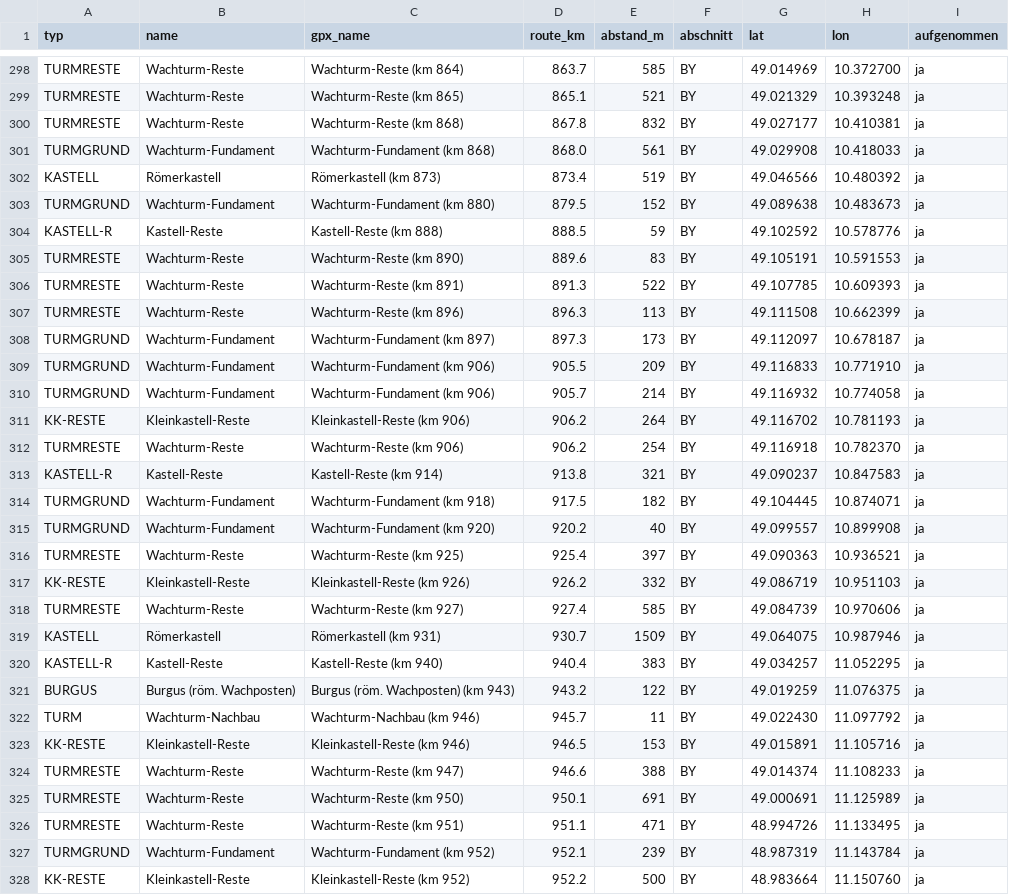
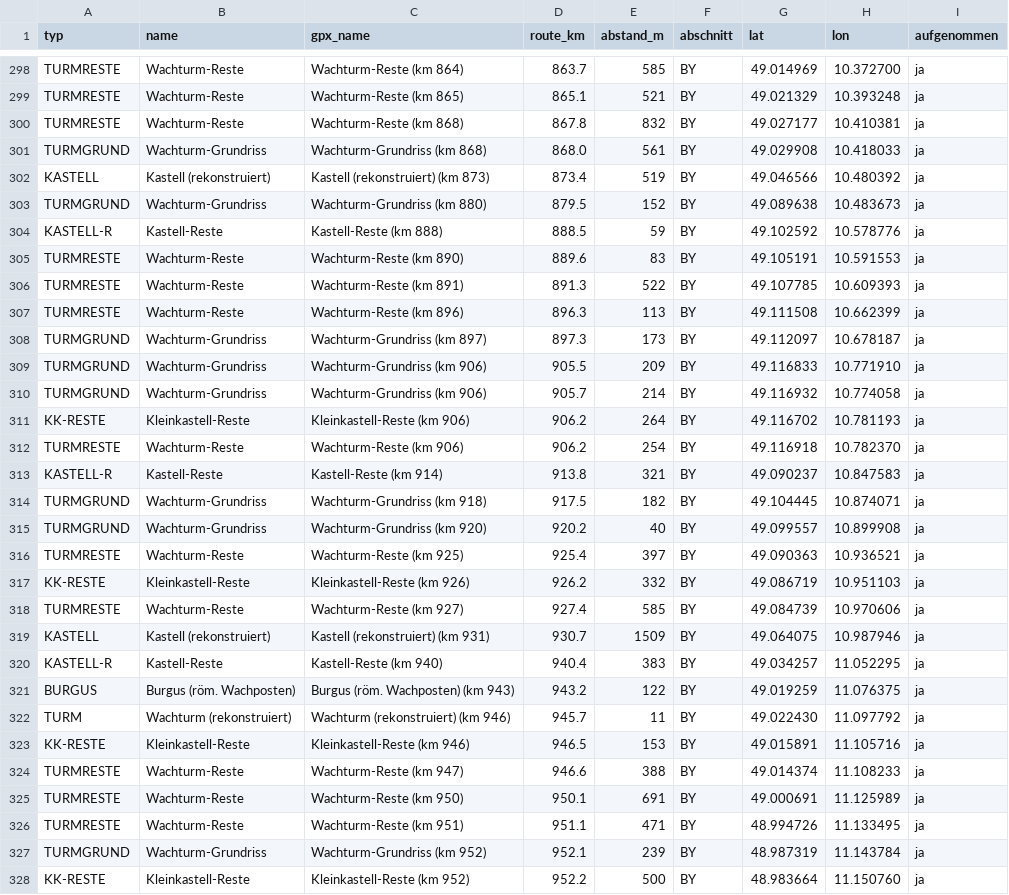
Before and after one commit to LeonVolles/GPXweather, a CSV file: routes/limes-radweg/limes-poi.csv, drawn as a sheet; only a part is shown, gaps mark what is left out; the diff covers the shown part only.

```diff
--- a/routes/limes-radweg/limes-poi.csv
+++ b/routes/limes-radweg/limes-poi.csv
@@ -300,5 +300,5 @@ TURMRESTE,Wachturm-Reste,Wachturm-Reste (km 865),865.1,521,BY,49.021329,10.39324
 TURMRESTE,Wachturm-Reste,Wachturm-Reste (km 868),867.8,832,BY,49.027177,10.410381,ja
-TURMGRUND,Wachturm-Fundament,Wachturm-Fundament (km 868),868.0,561,BY,49.029908,10.418033,ja
-KASTELL,Römerkastell,Römerkastell (km 873),873.4,519,BY,49.046566,10.480392,ja
-TURMGRUND,Wachturm-Fundament,Wachturm-Fundament (km 880),879.5,152,BY,49.089638,10.483673,ja
+TURMGRUND,Wachturm-Grundriss,Wachturm-Grundriss (km 868),868.0,561,BY,49.029908,10.418033,ja
+KASTELL,Kastell (rekonstruiert),Kastell (rekonstruiert) (km 873),873.4,519,BY,49.046566,10.480392,ja
+TURMGRUND,Wachturm-Grundriss,Wachturm-Grundriss (km 880),879.5,152,BY,49.089638,10.483673,ja
 KASTELL-R,Kastell-Reste,Kastell-Reste (km 888),888.5,59,BY,49.102592,10.578776,ja
@@ -307,5 +307,5 @@ TURMRESTE,Wachturm-Reste,Wachturm-Reste (km 891),891.3,522,BY,49.107785,10.60939
 TURMRESTE,Wachturm-Reste,Wachturm-Reste (km 896),896.3,113,BY,49.111508,10.662399,ja
-TURMGRUND,Wachturm-Fundament,Wachturm-Fundament (km 897),897.3,173,BY,49.112097,10.678187,ja
-TURMGRUND,Wachturm-Fundament,Wachturm-Fundament (km 906),905.5,209,BY,49.116833,10.771910,ja
-TURMGRUND,Wachturm-Fundament,Wachturm-Fundament (km 906),905.7,214,BY,49.116932,10.774058,ja
+TURMGRUND,Wachturm-Grundriss,Wachturm-Grundriss (km 897),897.3,173,BY,49.112097,10.678187,ja
+TURMGRUND,Wachturm-Grundriss,Wachturm-Grundriss (km 906),905.5,209,BY,49.116833,10.771910,ja
+TURMGRUND,Wachturm-Grundriss,Wachturm-Grundriss (km 906),905.7,214,BY,49.116932,10.774058,ja
 KK-RESTE,Kleinkastell-Reste,Kleinkastell-Reste (km 906),906.2,264,BY,49.116702,10.781193,ja
@@ -313,4 +313,4 @@ TURMRESTE,Wachturm-Reste,Wachturm-Reste (km 906),906.2,254,BY,49.116918,10.78237
 KASTELL-R,Kastell-Reste,Kastell-Reste (km 914),913.8,321,BY,49.090237,10.847583,ja
-TURMGRUND,Wachturm-Fundament,Wachturm-Fundament (km 918),917.5,182,BY,49.104445,10.874071,ja
-TURMGRUND,Wachturm-Fundament,Wachturm-Fundament (km 920),920.2,40,BY,49.099557,10.899908,ja
+TURMGRUND,Wachturm-Grundriss,Wachturm-Grundriss (km 918),917.5,182,BY,49.104445,10.874071,ja
+TURMGRUND,Wachturm-Grundriss,Wachturm-Grundriss (km 920),920.2,40,BY,49.099557,10.899908,ja
 TURMRESTE,Wachturm-Reste,Wachturm-Reste (km 925),925.4,397,BY,49.090363,10.936521,ja
@@ -318,6 +318,6 @@ KK-RESTE,Kleinkastell-Reste,Kleinkastell-Reste (km 926),926.2,332,BY,49.086719,1
 TURMRESTE,Wachturm-Reste,Wachturm-Reste (km 927),927.4,585,BY,49.084739,10.970606,ja
-KASTELL,Römerkastell,Römerkastell (km 931),930.7,1509,BY,49.064075,10.987946,ja
+KASTELL,Kastell (rekonstruiert),Kastell (rekonstruiert) (km 931),930.7,1509,BY,49.064075,10.987946,ja
 KASTELL-R,Kastell-Reste,Kastell-Reste (km 940),940.4,383,BY,49.034257,11.052295,ja
 BURGUS,Burgus (röm. Wachposten),Burgus (röm. Wachposten) (km 943),943.2,122,BY,49.019259,11.076375,ja
-TURM,Wachturm-Nachbau,Wachturm-Nachbau (km 946),945.7,11,BY,49.022430,11.097792,ja
+TURM,Wachturm (rekonstruiert),Wachturm (rekonstruiert) (km 946),945.7,11,BY,49.022430,11.097792,ja
 KK-RESTE,Kleinkastell-Reste,Kleinkastell-Reste (km 946),946.5,153,BY,49.015891,11.105716,ja
@@ -326,3 +326,3 @@ TURMRESTE,Wachturm-Reste,Wachturm-Reste (km 950),950.1,691,BY,49.000691,11.12598
 TURMRESTE,Wachturm-Reste,Wachturm-Reste (km 951),951.1,471,BY,48.994726,11.133495,ja
-TURMGRUND,Wachturm-Fundament,Wachturm-Fundament (km 952),952.1,239,BY,48.987319,11.143784,ja
+TURMGRUND,Wachturm-Grundriss,Wachturm-Grundriss (km 952),952.1,239,BY,48.987319,11.143784,ja
 KK-RESTE,Kleinkastell-Reste,Kleinkastell-Reste (km 952),952.2,500,BY,48.983664,11.150760,ja
```
Also changed, not shown: 154 edited cells elsewhere in this file, 3 other files.
